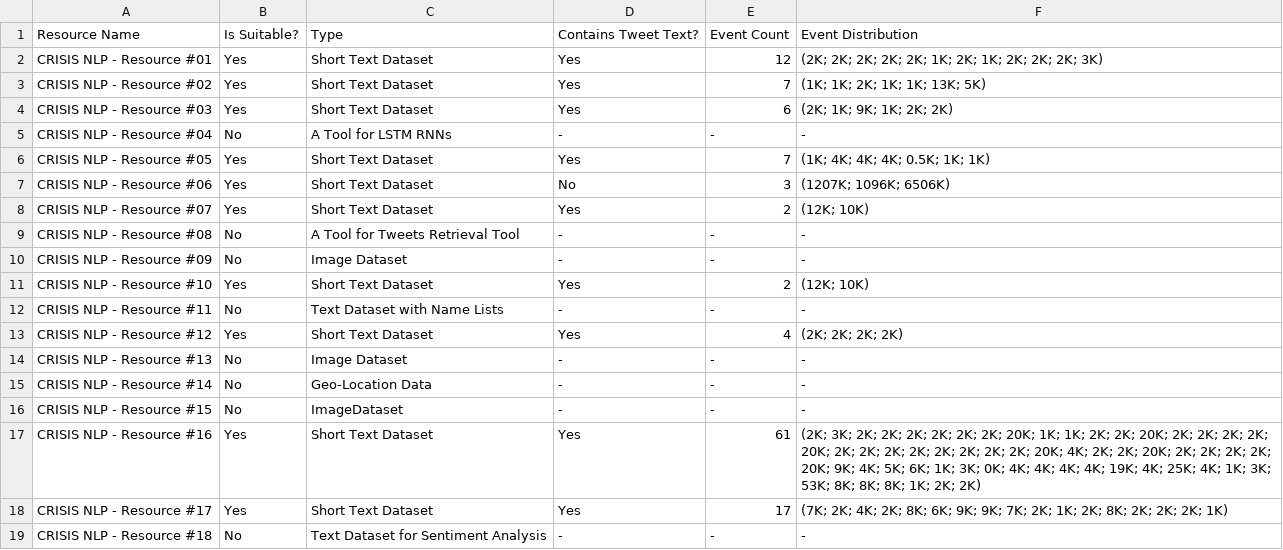
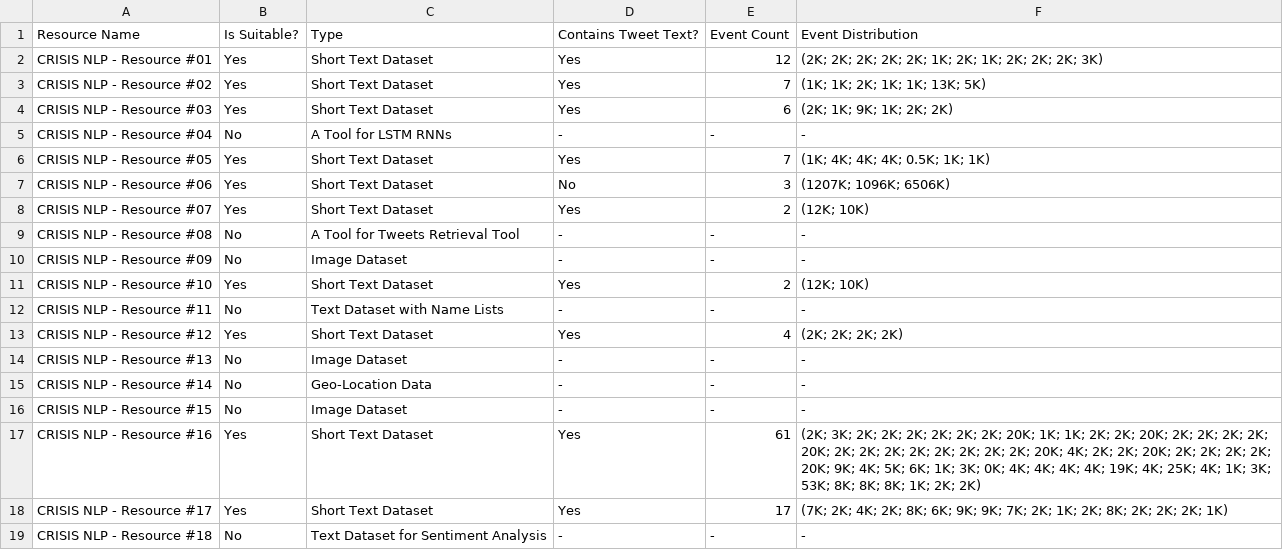
Before and after one commit to berksudan/OTMISC-Topic-Modeling-Tool, a CSV file: docs/data_exploration_outcomes.csv, drawn as a sheet.

Commit message:
adjustments in table

```diff
--- a/docs/data_exploration_outcomes.csv
+++ b/docs/data_exploration_outcomes.csv
@@ -15,3 +15,3 @@ CRISIS NLP - Resource #13,No,Image Dataset,-,-,-
 CRISIS NLP - Resource #14,No,Geo-Location Data,-,-,-
-CRISIS NLP - Resource #15,No,ImageDataset,-,-,-
+CRISIS NLP - Resource #15,No,Image Dataset,-,-,-
 CRISIS NLP - Resource #16,Yes,Short Text Dataset,Yes,61,(2K; 3K; 2K; 2K; 2K; 2K; 2K; 2K; 20K; 1K; 1K; 2K; 2K; 20K; 2K; 2K; 2K; 2K; 20K; 2K; 2K; 2K; 2K; 2K; 2K; 2K; 2K; 20K; 4K; 2K; 2K; 20K; 2K; 2K; 2K; 2K; 20K; 9K; 4K; 5K; 6K; 1K; 3K; 0K; 4K; 4K; 4K; 4K; 19K; 4K; 25K; 4K; 1K; 3K; 53K; 8K; 8K; 8K; 1K; 2K; 2K)
```
Also changed, not shown: 1 other file.
